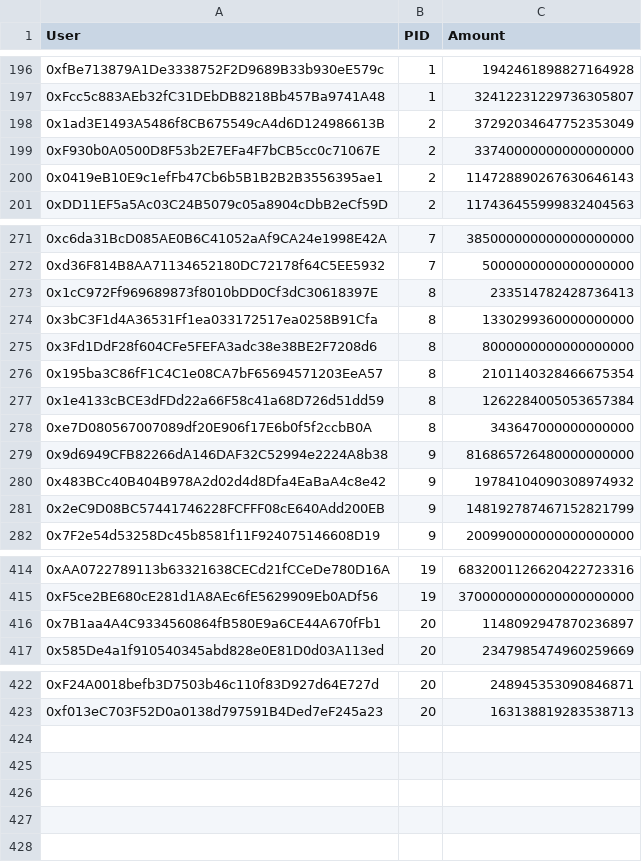
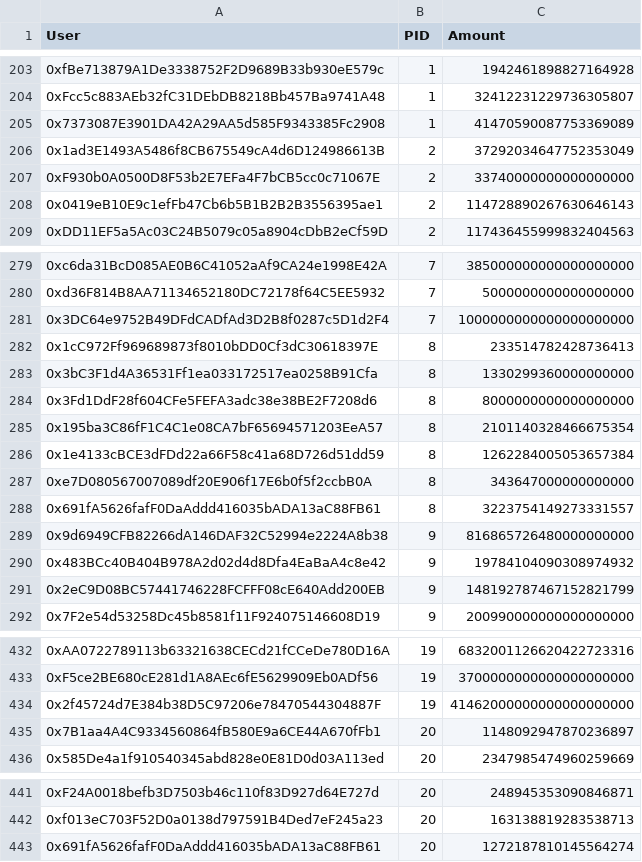
Before and after one commit to defiat-crypto/anystake-contracts, a CSV file: files/withdraws.csv, drawn as a sheet; only a part is shown, gaps mark what is left out; the diff covers the shown part only.

```diff
--- a/files/withdraws.csv
+++ b/files/withdraws.csv
@@ -197,2 +204,3 @@ User,PID,Amount
 0xFcc5c883AEb32fC31DEbDB8218Bb457Ba9741A48,1,32412231229736305807
+0x7373087E3901DA42A29AA5d585F9343385Fc2908,1,41470590087753369089
 0x1ad3E1493A5486f8CB675549cA4d6D124986613B,2,37292034647752353049
@@ -272,2 +280,3 @@ User,PID,Amount
 0xd36F814B8AA71134652180DC72178f64C5EE5932,7,5000000000000000000
+0x3DC64e9752B49DFdCADfAd3D2B8f0287c5D1d2F4,7,1000000000000000000000
 0x1cC972Ff969689873f8010bDD0Cf3dC30618397E,8,233514782428736413
@@ -278,2 +287,3 @@ User,PID,Amount
 0xe7D080567007089df20E906f17E6b0f5f2ccbB0A,8,343647000000000000
+0x691fA5626fafF0DaAddd416035bADA13aC88FB61,8,3223754149273331557
 0x9d6949CFB82266dA146DAF32C52994e2224A8b38,9,816865726480000000000
@@ -415,2 +433,3 @@ User,PID,Amount
 0xF5ce2BE680cE281d1A8AEc6fE5629909Eb0ADf56,19,3700000000000000000000
+0x2f45724d7E384b38D5C97206e78470544304887F,19,41462000000000000000000
 0x7B1aa4A4C9334560864fB580E9a6CE44A670fFb1,20,1148092947870236897
@@ -423 +442,2 @@ User,PID,Amount
 0xf013eC703F52D0a0138d797591B4Ded7eF245a23,20,163138819283538713
+0x691fA5626fafF0DaAddd416035bADA13aC88FB61,20,1272187810145564274
```
Also changed, not shown: 15 added rows elsewhere in this file, files/claims.csv, 3 other files.
